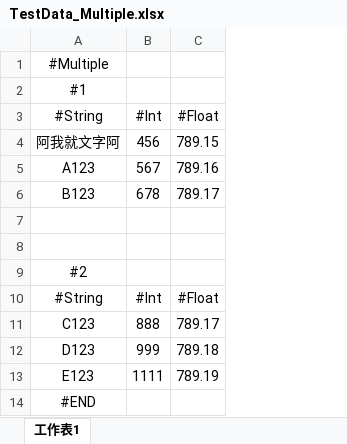
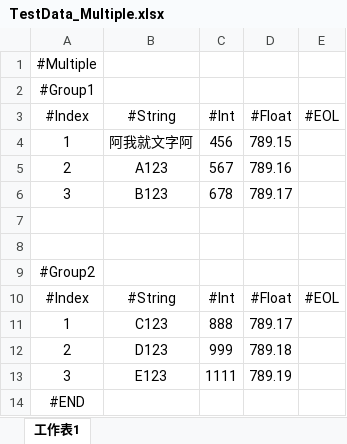
Before and after one commit to CEAlbertHo/WorkDemonstration_ExcelWriterAndReader, an Excel workbook: TestExcelData/TestData_Multiple.xlsx, sheet 工作表1, drawn as a sheet; values as stored, in another font and other column widths than the file's, no borders; charts and pictures not drawn; addresses are those after the commit; the diff names each change by its address in the sheet, - before the commit and + after, or states it on an @@ line.

```diff
--- a/TestExcelData/TestData_Multiple.xlsx (sheet 工作表1)
+++ b/TestExcelData/TestData_Multiple.xlsx (sheet 工作表1)
+column A, rows 1-14: #Multiple | #Group1 | #Index | 1 | 2 | 3 |  |  | #Group2 | #Index | 1 | 2 | 3 | #END
+column E, rows 3-10: #EOL |  |  |  |  |  |  | #EOL
-B1: #Multiple
+B1: (empty)
-B2: #1
+B2: (empty)
-B9: #2
+B9: (empty)
-B14: #END
+B14: (empty)
```
Also changed, not shown: TestExcelData/TestData_Single.xlsx, 1 other file.
